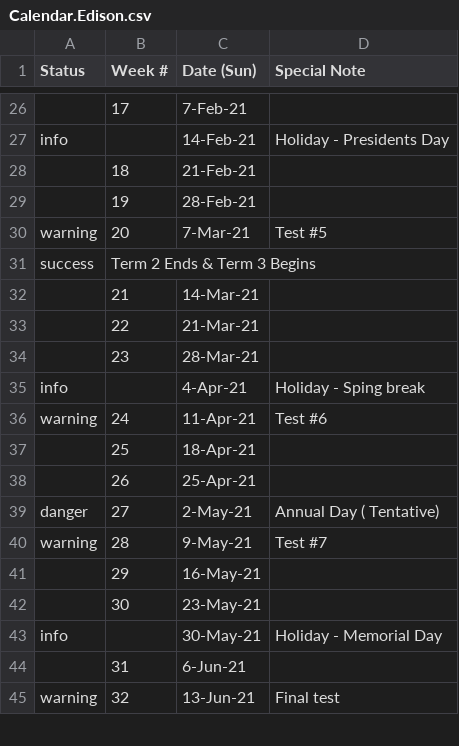
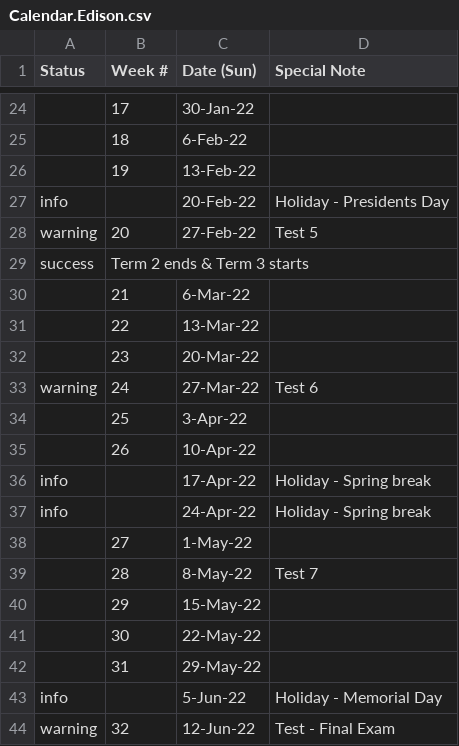
Before and after one commit to JerseyTamilAcademy/NJTA, a CSV file: NJTA.Web/App_Data/Calendar.Edison.csv, drawn as a sheet; only a part is shown, gaps mark what is left out; removed rows and columns are numbered as before the commit, all else as after; the diff covers the shown part only; the diff names each change by its address in the sheet, - before the commit and + after, or states it on an @@ line.

```diff
--- a/NJTA.Web/App_Data/Calendar.Edison.csv
+++ b/NJTA.Web/App_Data/Calendar.Edison.csv
-C24 (Date (Sun)): 7-Feb-21
+C24 (Date (Sun)): 30-Jan-22
-row 27: info |  | 14-Feb-21 | Holiday - Presidents Day
-C25 (Date (Sun)): 21-Feb-21
+C25 (Date (Sun)): 6-Feb-22
-C26 (Date (Sun)): 28-Feb-21
+C26 (Date (Sun)): 13-Feb-22
+row 27: info |  | 20-Feb-22 | Holiday - Presidents Day
-C28 (Date (Sun)): 7-Mar-21
+C28 (Date (Sun)): 27-Feb-22
-D28 (Special Note): Test #5
+D28 (Special Note): Test 5
-B29 (Week #): Term 2 Ends & Term 3 Begins
+B29 (Week #): Term 2 ends & Term 3 starts
-C30 (Date (Sun)): 14-Mar-21
+C30 (Date (Sun)): 6-Mar-22
-C31 (Date (Sun)): 21-Mar-21
+C31 (Date (Sun)): 13-Mar-22
-C32 (Date (Sun)): 28-Mar-21
+C32 (Date (Sun)): 20-Mar-22
-row 35: info |  | 4-Apr-21 | Holiday - Sping break
-C33 (Date (Sun)): 11-Apr-21
+C33 (Date (Sun)): 27-Mar-22
-D33 (Special Note): Test #6
+D33 (Special Note): Test 6
-C34 (Date (Sun)): 18-Apr-21
+C34 (Date (Sun)): 3-Apr-22
-C35 (Date (Sun)): 25-Apr-21
+C35 (Date (Sun)): 10-Apr-22
+row 36: info |  | 17-Apr-22 | Holiday - Spring break
+row 37: info |  | 24-Apr-22 | Holiday - Spring break
-A38 (Status): danger
+A38 (Status): (empty)
-C38 (Date (Sun)): 2-May-21
+C38 (Date (Sun)): 1-May-22
-D38 (Special Note): Annual Day ( Tentative)
+D38 (Special Note): (empty)
-A39 (Status): warning
+A39 (Status): (empty)
-C39 (Date (Sun)): 9-May-21
+C39 (Date (Sun)): 8-May-22
-D39 (Special Note): Test #7
+D39 (Special Note): Test 7
-C40 (Date (Sun)): 16-May-21
+C40 (Date (Sun)): 15-May-22
-C41 (Date (Sun)): 23-May-21
+C41 (Date (Sun)): 22-May-22
-row 43: info |  | 30-May-21 | Holiday - Memorial Day
-C42 (Date (Sun)): 6-Jun-21
+C42 (Date (Sun)): 29-May-22
+row 43: info |  | 5-Jun-22 | Holiday - Memorial Day
-C44 (Date (Sun)): 13-Jun-21
+C44 (Date (Sun)): 12-Jun-22
-D44 (Special Note): Final test
+D44 (Special Note): Test - Final Exam
```
Also changed, not shown: 4 added rows, 7 removed rows and 24 edited cells elsewhere in this file, 1 other file.
